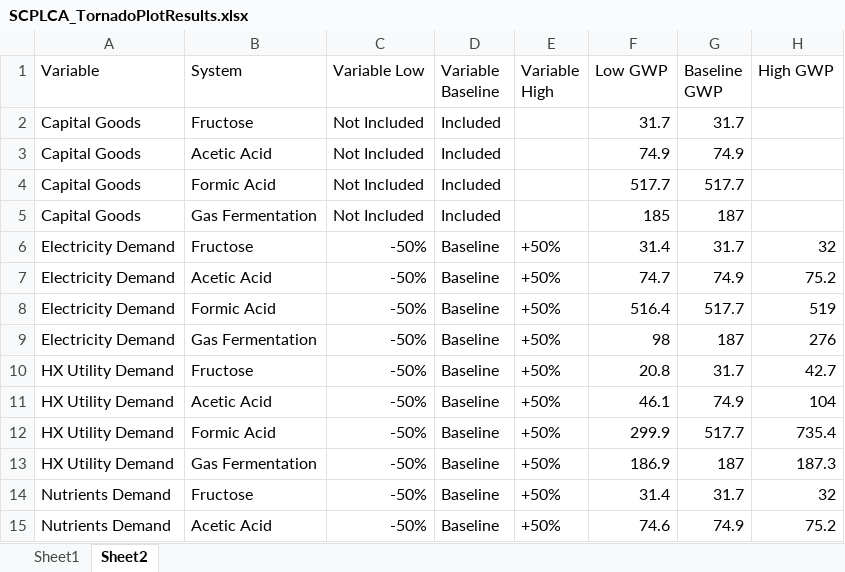
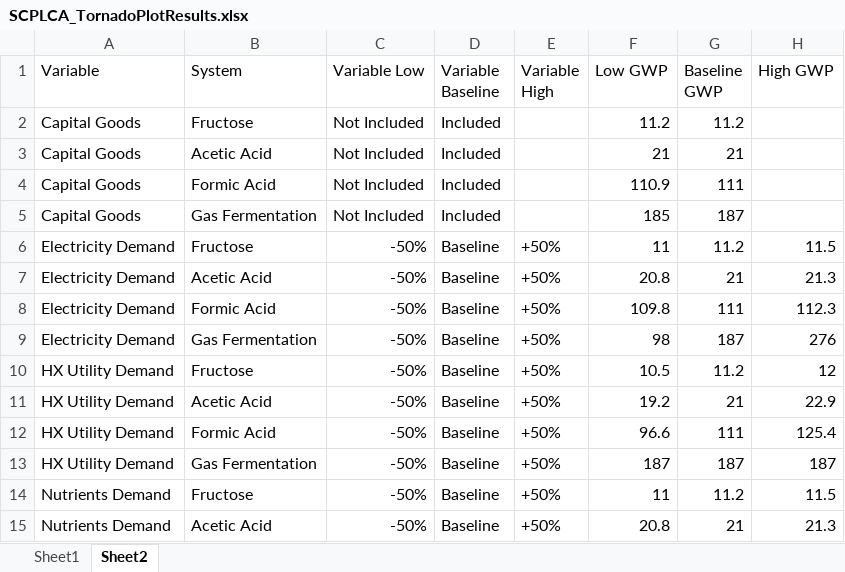
Before and after one commit to abjean-ISU/CO2toSCP_2026, an Excel workbook: LCAResults/SCPLCA_TornadoPlotResults.xlsx, sheet Sheet2, drawn as a sheet; only a part is shown; values as stored, in another font and other column widths than the file's, no borders; the diff covers the shown part only; the diff names each change by its address in the sheet, - before the commit and + after, or states it on an @@ line.

```diff
--- a/LCAResults/SCPLCA_TornadoPlotResults.xlsx (sheet Sheet2)
+++ b/LCAResults/SCPLCA_TornadoPlotResults.xlsx (sheet Sheet2)
-F2 (Low GWP): 31.7
+F2 (Low GWP): 11.2
-G2 (Baseline GWP): 31.7
+G2 (Baseline GWP): 11.2
-F3 (Low GWP): 74.9
+F3 (Low GWP): 21
-G3 (Baseline GWP): 74.9
+G3 (Baseline GWP): 21
-F4 (Low GWP): 517.7
+F4 (Low GWP): 110.9
-G4 (Baseline GWP): 517.7
+G4 (Baseline GWP): 111
-F6 (Low GWP): 31.4
+F6 (Low GWP): 11
-G6 (Baseline GWP): 31.7
+G6 (Baseline GWP): 11.2
-H6 (High GWP): 32
+H6 (High GWP): 11.5
-F7 (Low GWP): 74.7
+F7 (Low GWP): 20.8
-G7 (Baseline GWP): 74.9
+G7 (Baseline GWP): 21
-H7 (High GWP): 75.2
+H7 (High GWP): 21.3
-F8 (Low GWP): 516.4
+F8 (Low GWP): 109.8
-G8 (Baseline GWP): 517.7
+G8 (Baseline GWP): 111
-H8 (High GWP): 519
+H8 (High GWP): 112.3
-F10 (Low GWP): 20.8
+F10 (Low GWP): 10.5
-G10 (Baseline GWP): 31.7
+G10 (Baseline GWP): 11.2
-H10 (High GWP): 42.7
+H10 (High GWP): 12
-F11 (Low GWP): 46.1
+F11 (Low GWP): 19.2
-G11 (Baseline GWP): 74.9
+G11 (Baseline GWP): 21
-H11 (High GWP): 104
+H11 (High GWP): 22.9
-F12 (Low GWP): 299.9
+F12 (Low GWP): 96.6
-G12 (Baseline GWP): 517.7
+G12 (Baseline GWP): 111
-H12 (High GWP): 735.4
+H12 (High GWP): 125.4
-F13 (Low GWP): 186.9
+F13 (Low GWP): 187
-H13 (High GWP): 187.3
+H13 (High GWP): 187
-F14 (Low GWP): 31.4
+F14 (Low GWP): 11
-G14 (Baseline GWP): 31.7
+G14 (Baseline GWP): 11.2
-H14 (High GWP): 32
+H14 (High GWP): 11.5
-F15 (Low GWP): 74.6
+F15 (Low GWP): 20.8
-G15 (Baseline GWP): 74.9
+G15 (Baseline GWP): 21
-H15 (High GWP): 75.2
+H15 (High GWP): 21.3
```
Also changed, not shown: 26 edited cells elsewhere in this sheet, LCAResults/SCPLCAResults_KPIs.xlsx.
